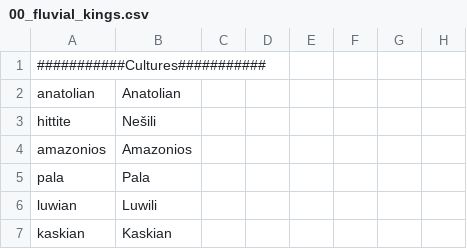
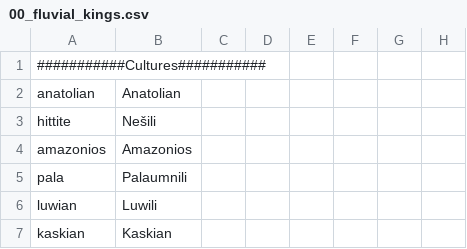
Before and after one commit to Conramagne/Bronze-Age-Mod, a CSV file: Fluvial Kings/localisation/00_fluvial_kings.csv, drawn as a sheet; only a part is shown; the diff names each change by its address in the sheet, - before the commit and + after, or states it on an @@ line.

```diff
--- a/Fluvial Kings/localisation/00_fluvial_kings.csv
+++ b/Fluvial Kings/localisation/00_fluvial_kings.csv
-B5: Pala
+B5: Palaumnili
```
Also changed, not shown: Fluvial Kings/localisation/00_fk_events.csv.
